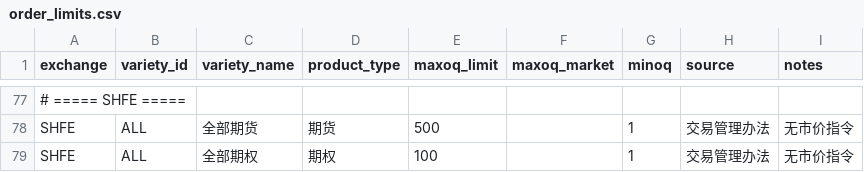
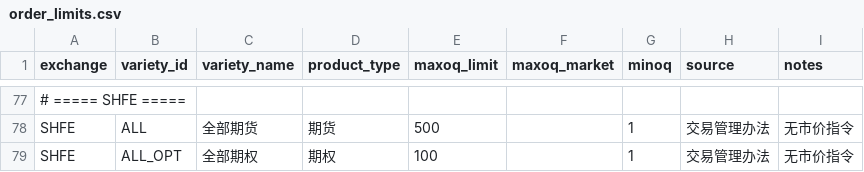
Before and after one commit to Maxincer/data-sources, a CSV file: config/order_limits.csv, drawn as a sheet; only a part is shown, gaps mark what is left out; the diff names each change by its address in the sheet, - before the commit and + after, or states it on an @@ line.

Commit message:
feat: inject minoq/maxoq from static config into pipeline

```diff
--- a/config/order_limits.csv
+++ b/config/order_limits.csv
-B79 (variety_id): ALL
+B79 (variety_id): ALL_OPT
```
Also changed, not shown: 2 other files.
